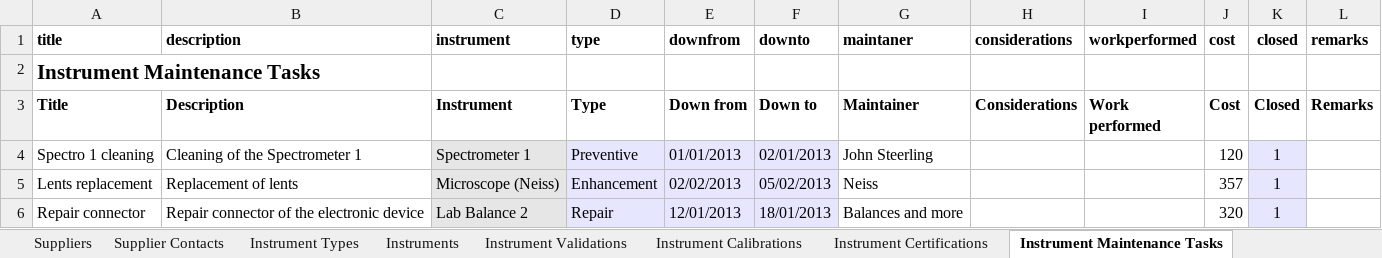
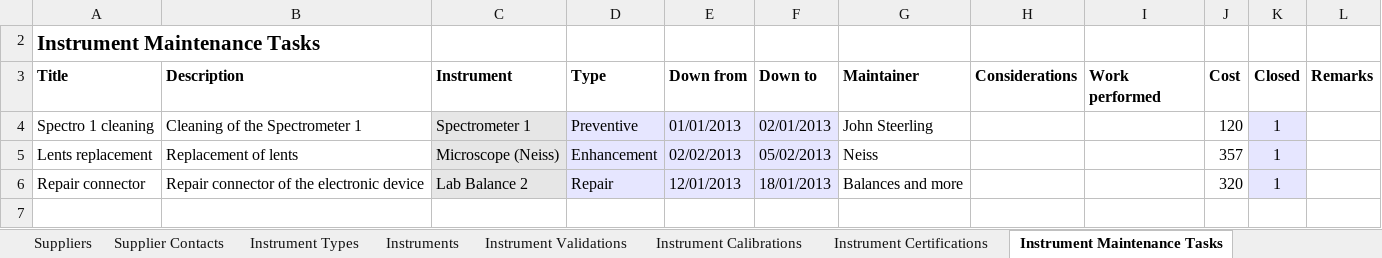
Before and after one commit to senaite/senaite.core, an Excel workbook: bika/lims/setupdata/demo/demo.xlsx, sheet Instrument Maintenance Tasks, drawn as a sheet; values as stored, in another font and other column widths than the file's, no borders; the diff names each change by its address in the sheet, - before the commit and + after, or states it on an @@ line.

```diff
--- a/bika/lims/setupdata/demo/demo.xlsx (sheet Instrument Maintenance Tasks)
+++ b/bika/lims/setupdata/demo/demo.xlsx (sheet Instrument Maintenance Tasks)
@@ row 1 hidden: title | description | instrument | type | downfrom | downto | maintaner | considerations | workperformed | cost | closed | remarks @@
```
Also changed, not shown: sheet Lab Contacts, sheet Sample Points, sheet Clients, sheet AR Templates, sheet Instructions, sheet Worksheet Template Layouts, 3 more sheets, other sheet tabs, hidden cells, 7 other files.
